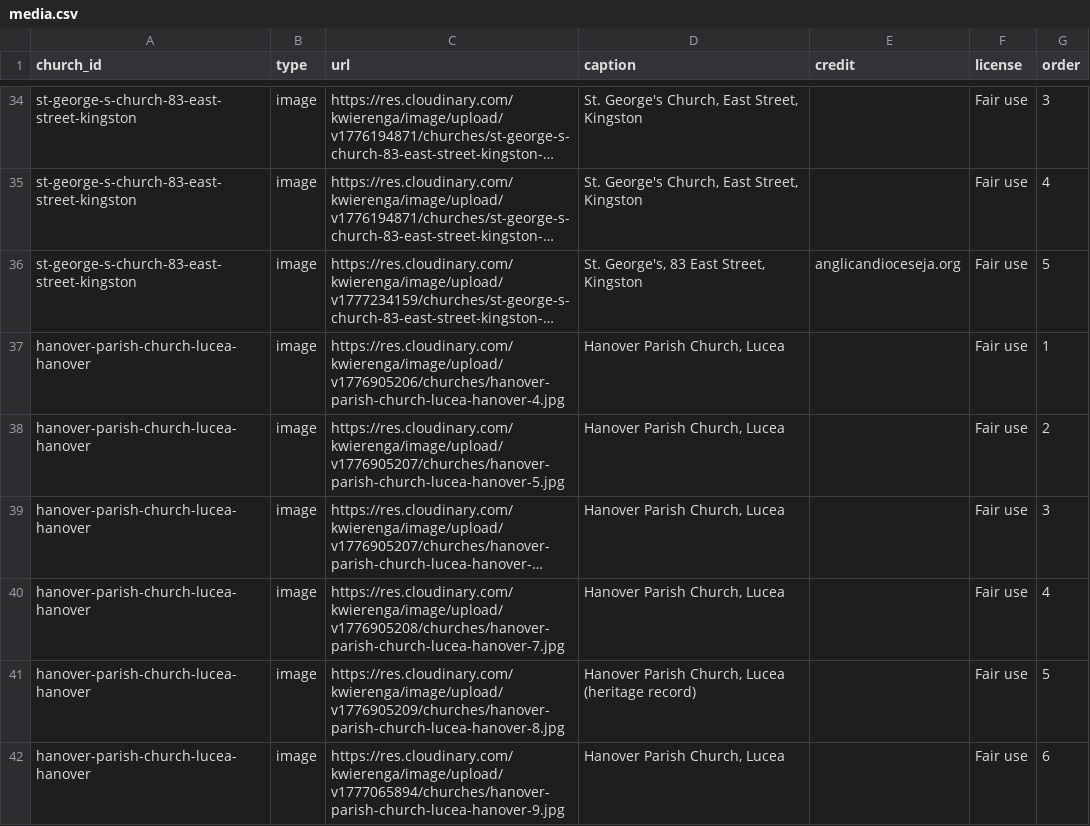
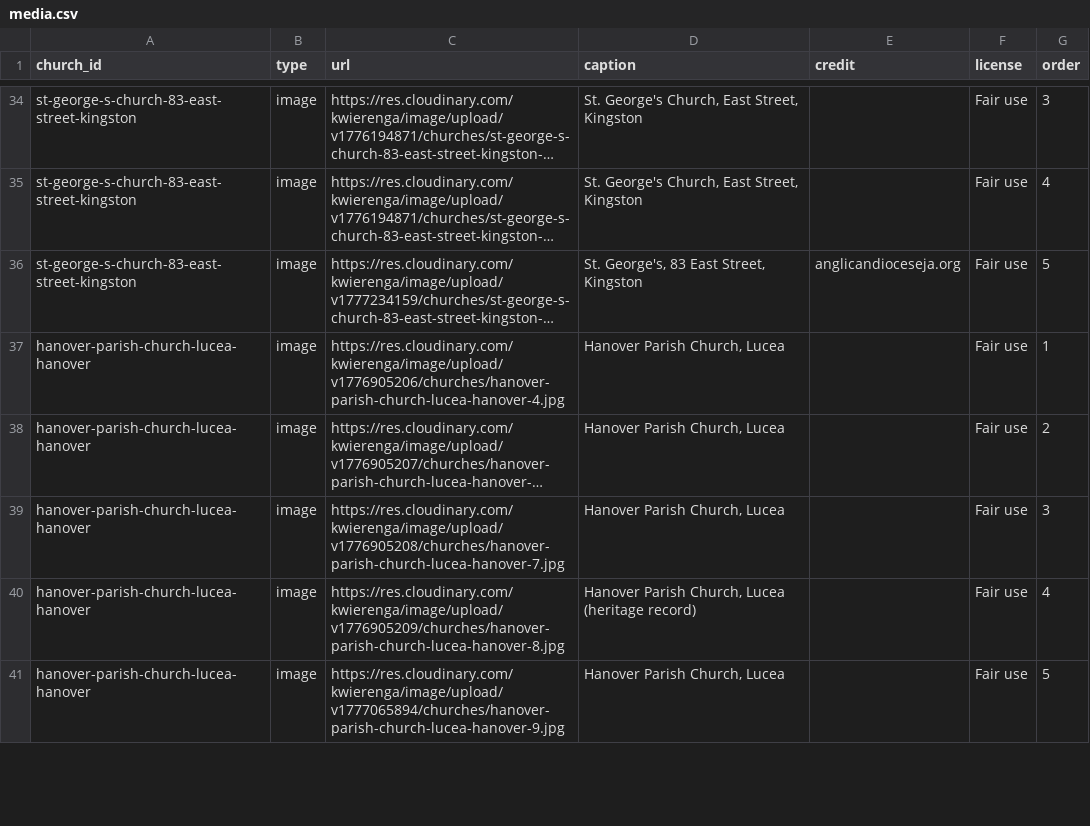
Before and after one commit to kwierenga/Anglican-Churches-in-Jamaica, a CSV file: data/media.csv, drawn as a sheet; only a part is shown, gaps mark what is left out; long unchanged cells end in …; removed rows and columns are numbered as before the commit, all else as after; the diff covers the shown part only; the diff names each change by its address in the sheet, - before the commit and + after, or states it on an @@ line.

```diff
--- a/data/media.csv
+++ b/data/media.csv
-row 38: hanover-parish-church-lucea-hanover | image | https://res.cloudinary.com/kwierenga/image/upload/v1776905207/churches/hanover-parish-church-lucea-hanover-5.jpg | Hanover Parish Church, Lucea |  | Fair use | 2
-G38 (order): 3
+G38 (order): 2
-G39 (order): 4
+G39 (order): 3
-G40 (order): 5
+G40 (order): 4
-G41 (order): 6
+G41 (order): 5
```
Also changed, not shown: 4 removed rows and 17 edited cells elsewhere in this file, church-inventory.csv.
